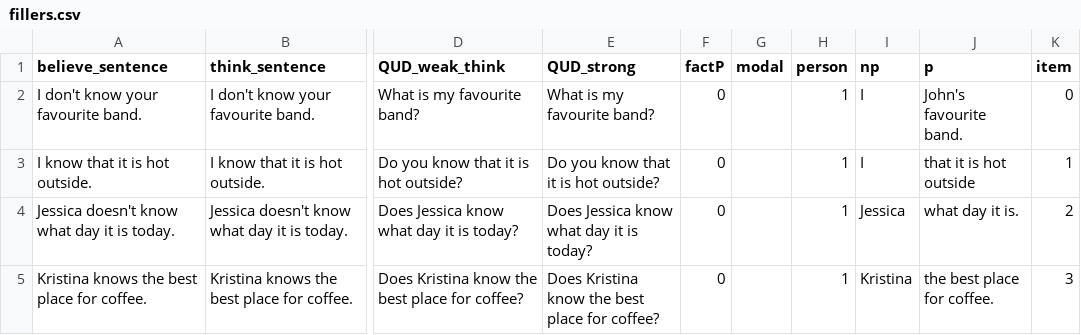
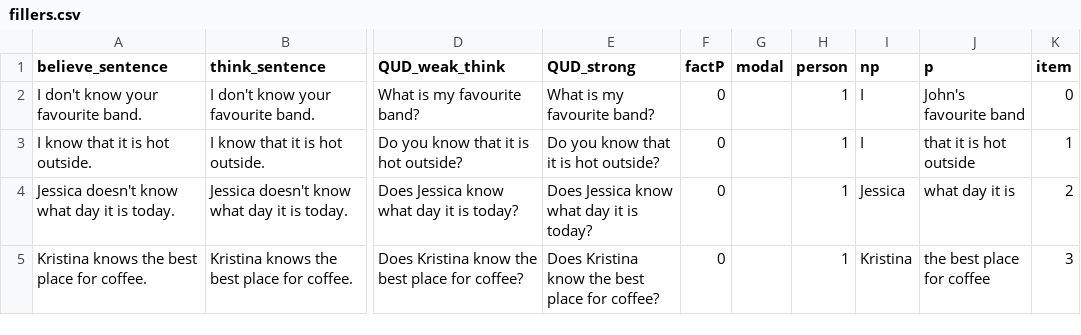
Before and after one commit to AmandaPop/reasoning-judgements, a CSV file: data_csv/fillers.csv, drawn as a sheet; only a part is shown, gaps mark what is left out; the diff names each change by its address in the sheet, - before the commit and + after, or states it on an @@ line.

```diff
--- a/data_csv/fillers.csv
+++ b/data_csv/fillers.csv
-J2 (p): John's favourite band.
+J2 (p): John's favourite band
-J4 (p): what day it is.
+J4 (p): what day it is
-J5 (p): the best place for coffee.
+J5 (p): the best place for coffee
```
